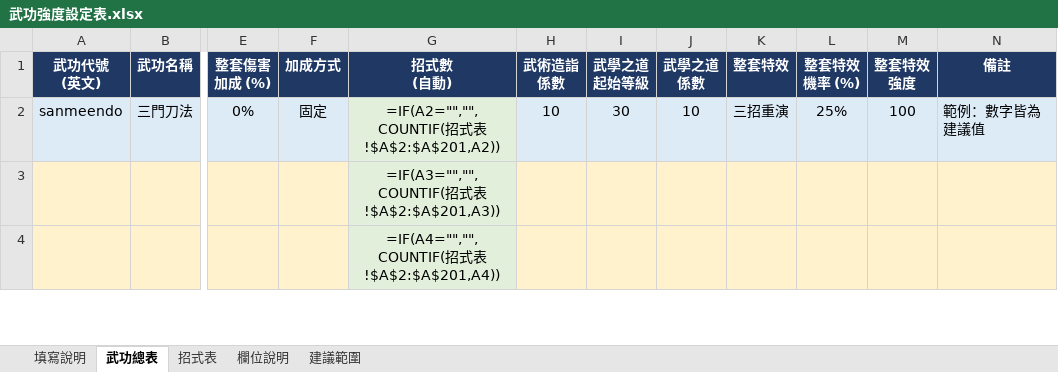
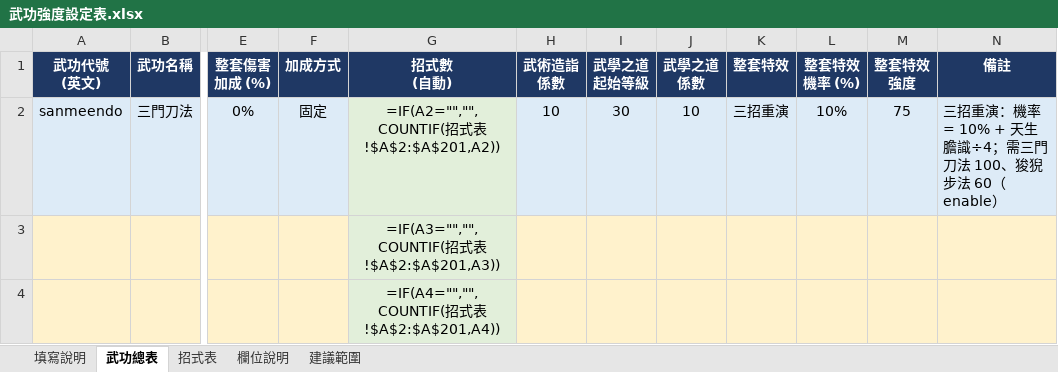
Before and after one commit to gbfangyans-star/es2-webmud, an Excel workbook: docs/martial_arts/武功強度設定表.xlsx, sheet 武功總表, drawn as a sheet; only a part is shown, gaps mark what is left out; values as stored, in another font and other column widths than the file's, no borders; formulas without a stored value are shown as written; the diff names each change by its address in the sheet, - before the commit and + after, or states it on an @@ line.

```diff
--- a/docs/martial_arts/武功強度設定表.xlsx (sheet 武功總表)
+++ b/docs/martial_arts/武功強度設定表.xlsx (sheet 武功總表)
-L2 (整套特效 機率 (%)): 25%
+L2 (整套特效 機率 (%)): 10%
-M2 (整套特效 強度): 100
+M2 (整套特效 強度): 75
-N2 (備註): 範例：數字皆為建議值
+N2 (備註): 三招重演：機率 = 10% + 天生膽識÷4；需三門刀法 100、狻猊步法 60（enable）
```
Also changed, not shown: sheet 欄位說明, 1 other file.
